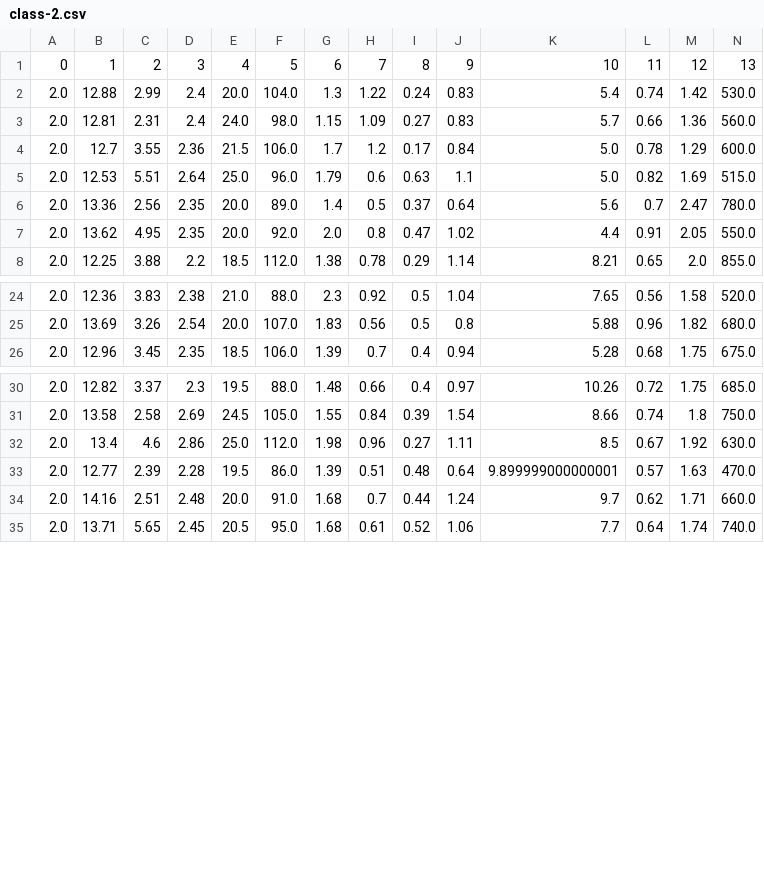
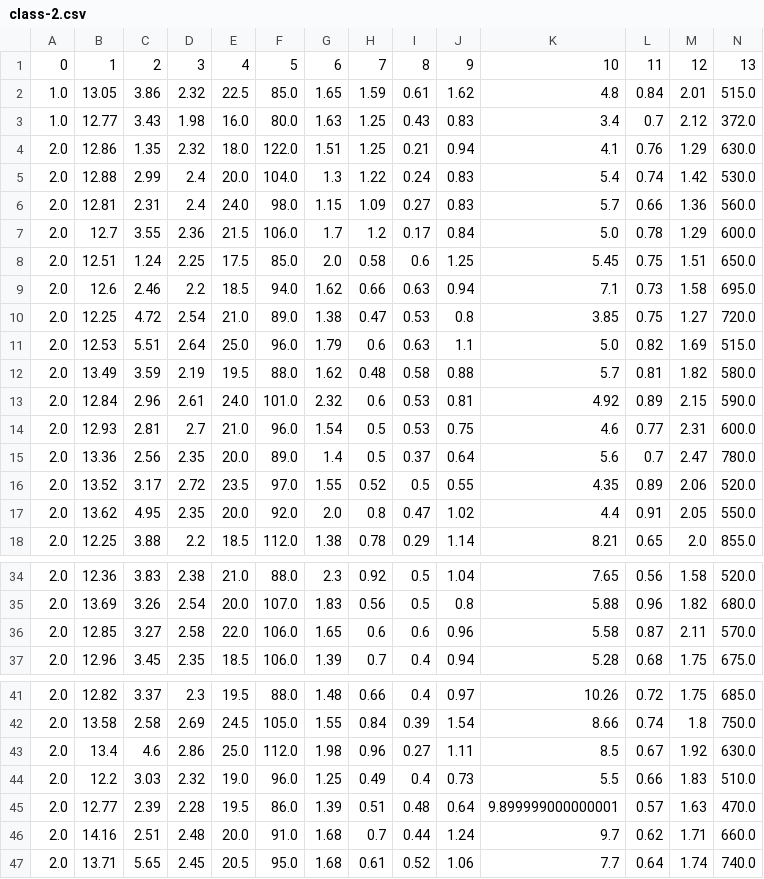
Before and after one commit to yuxguo/USTC-ArtificialIntelligence-2020S, a CSV file: Lab2/unsupervise/output/class-2.csv, drawn as a sheet; only a part is shown, gaps mark what is left out.

```diff
--- a/Lab2/unsupervise/output/class-2.csv
+++ b/Lab2/unsupervise/output/class-2.csv
@@ -1,2 +1,5 @@
 0,1,2,3,4,5,6,7,8,9,10,11,12,13
+1.0,13.05,3.86,2.32,22.5,85.0,1.65,1.59,0.61,1.62,4.8,0.84,2.01,515.0
+1.0,12.77,3.43,1.98,16.0,80.0,1.63,1.25,0.43,0.83,3.4,0.7,2.12,372.0
+2.0,12.86,1.35,2.32,18.0,122.0,1.51,1.25,0.21,0.94,4.1,0.76,1.29,630.0
 2.0,12.88,2.99,2.4,20.0,104.0,1.3,1.22,0.24,0.83,5.4,0.74,1.42,530.0
@@ -4,4 +7,11 @@
 2.0,12.7,3.55,2.36,21.5,106.0,1.7,1.2,0.17,0.84,5.0,0.78,1.29,600.0
+2.0,12.51,1.24,2.25,17.5,85.0,2.0,0.58,0.6,1.25,5.45,0.75,1.51,650.0
+2.0,12.6,2.46,2.2,18.5,94.0,1.62,0.66,0.63,0.94,7.1,0.73,1.58,695.0
+2.0,12.25,4.72,2.54,21.0,89.0,1.38,0.47,0.53,0.8,3.85,0.75,1.27,720.0
 2.0,12.53,5.51,2.64,25.0,96.0,1.79,0.6,0.63,1.1,5.0,0.82,1.69,515.0
+2.0,13.49,3.59,2.19,19.5,88.0,1.62,0.48,0.58,0.88,5.7,0.81,1.82,580.0
+2.0,12.84,2.96,2.61,24.0,101.0,2.32,0.6,0.53,0.81,4.92,0.89,2.15,590.0
+2.0,12.93,2.81,2.7,21.0,96.0,1.54,0.5,0.53,0.75,4.6,0.77,2.31,600.0
 2.0,13.36,2.56,2.35,20.0,89.0,1.4,0.5,0.37,0.64,5.6,0.7,2.47,780.0
+2.0,13.52,3.17,2.72,23.5,97.0,1.55,0.52,0.5,0.55,4.35,0.89,2.06,520.0
 2.0,13.62,4.95,2.35,20.0,92.0,2.0,0.8,0.47,1.02,4.4,0.91,2.05,550.0
@@ -25,2 +35,3 @@
 2.0,13.69,3.26,2.54,20.0,107.0,1.83,0.56,0.5,0.8,5.88,0.96,1.82,680.0
+2.0,12.85,3.27,2.58,22.0,106.0,1.65,0.6,0.6,0.96,5.58,0.87,2.11,570.0
 2.0,12.96,3.45,2.35,18.5,106.0,1.39,0.7,0.4,0.94,5.28,0.68,1.75,675.0
@@ -32,2 +43,3 @@
 2.0,13.4,4.6,2.86,25.0,112.0,1.98,0.96,0.27,1.11,8.5,0.67,1.92,630.0
+2.0,12.2,3.03,2.32,19.0,96.0,1.25,0.49,0.4,0.73,5.5,0.66,1.83,510.0
 2.0,12.77,2.39,2.28,19.5,86.0,1.39,0.51,0.48,0.64,9.899999000000001,0.57,1.63,470.0
```
Also changed, not shown: Lab2/unsupervise/output/class-0.csv, Lab2/unsupervise/output/class-1.csv, 1 other file.
